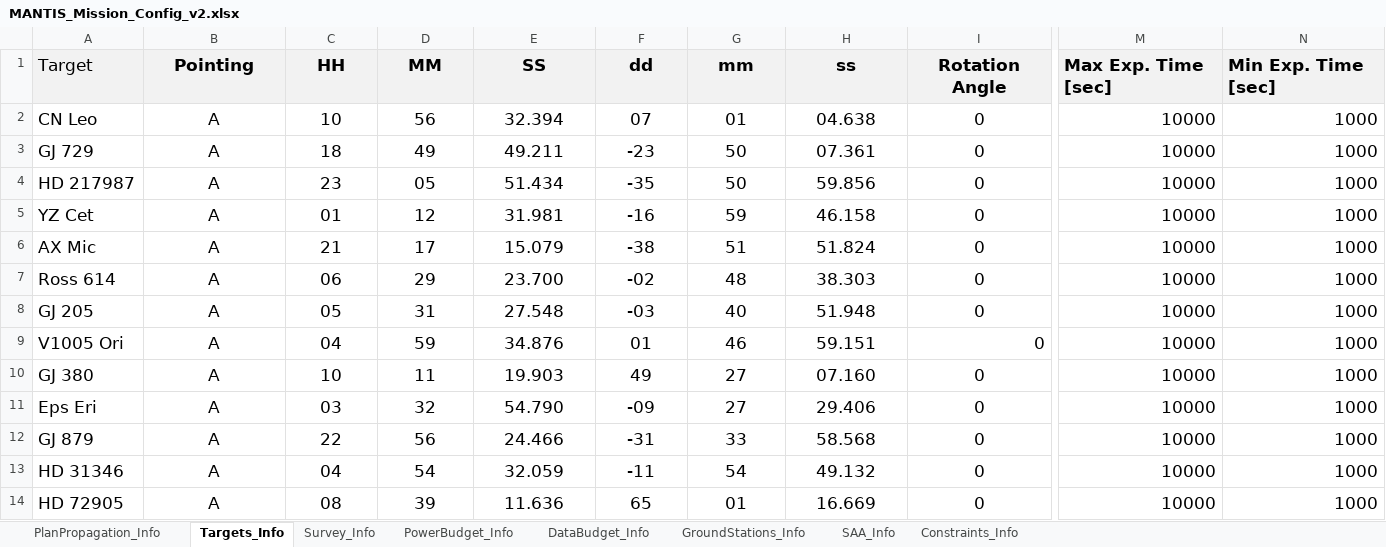
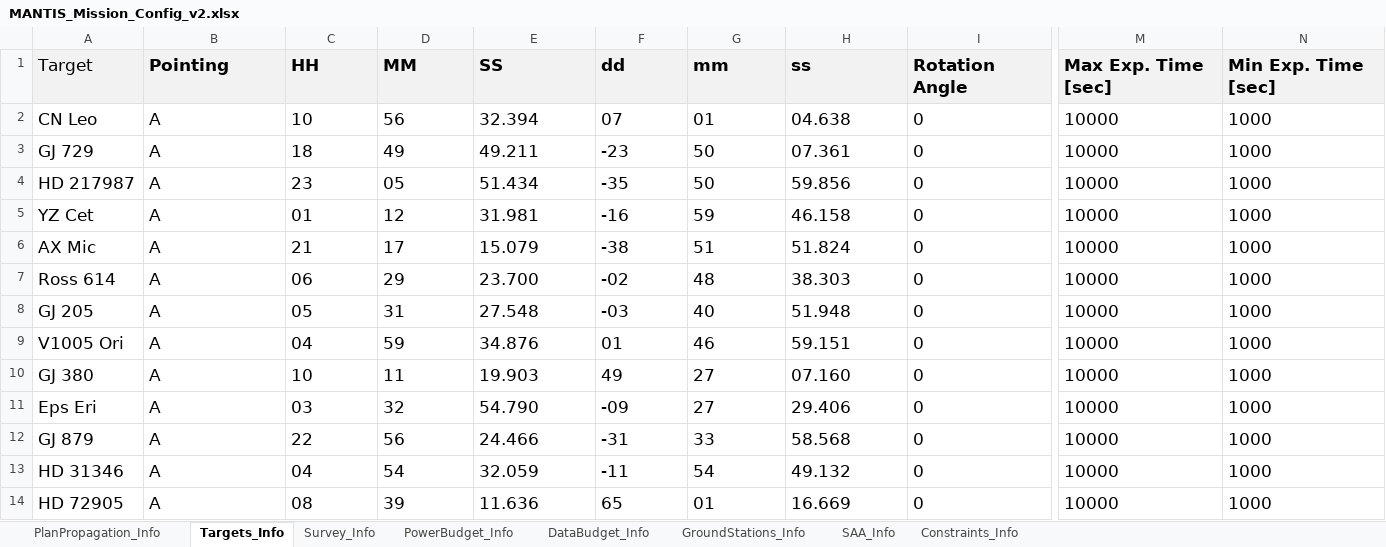
Before and after one commit to sees9730/CubeSatMissionPlanner, an Excel workbook: Data Files/MANTIS_Mission_Config_v2.xlsx, sheet Targets_Info, drawn as a sheet; only a part is shown, gaps mark what is left out; values as stored, in another font and other column widths than the file's, no borders; the diff covers the shown part only; the diff names each change by its address in the sheet, - before the commit and + after, or states it on an @@ line.

```diff
--- a/Data Files/MANTIS_Mission_Config_v2.xlsx (sheet Targets_Info)
+++ b/Data Files/MANTIS_Mission_Config_v2.xlsx (sheet Targets_Info)
-B1:I8 alignment: center
+B1:I8 alignment: left
-M2:N14 alignment: right
+M2:N14 alignment: left
-B9:H9 alignment: center
+B9:H9 alignment: left
-I9 alignment: right
+I9 alignment: left
-B10:I14 alignment: center
+B10:I14 alignment: left
```
Also changed, not shown: 2 edited cells and cell formats elsewhere in this sheet, sheet Constraints_Info, sheet GroundStations_Info, sheet PlanPropagation_Info, sheet Survey_Info, 8 other files.
